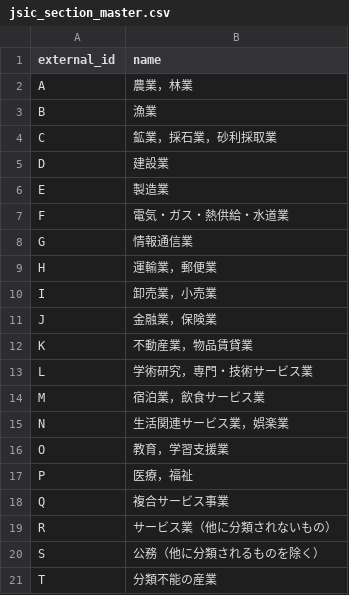
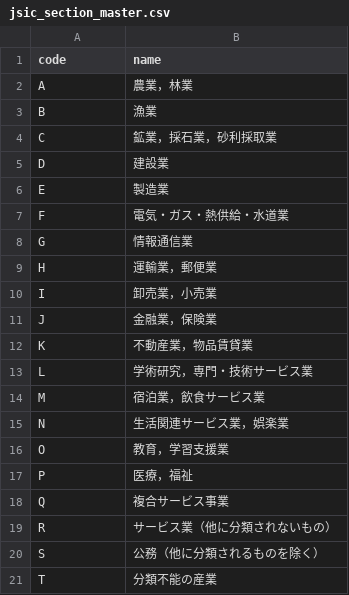
Before and after one commit to team-beavers/industry-code, a CSV file: resource/jsic_section_master.csv, drawn as a sheet.

Commit message:
Update CSV files to use code instead of external_id for JSIC classification

```diff
--- a/resource/jsic_section_master.csv
+++ b/resource/jsic_section_master.csv
@@ -1,2 +1,2 @@
-external_id,name
+code,name
 "A","農業，林業"
```
Also changed, not shown: resource/jsic_class_master.csv, resource/jsic_division_master.csv, 1 other file.
